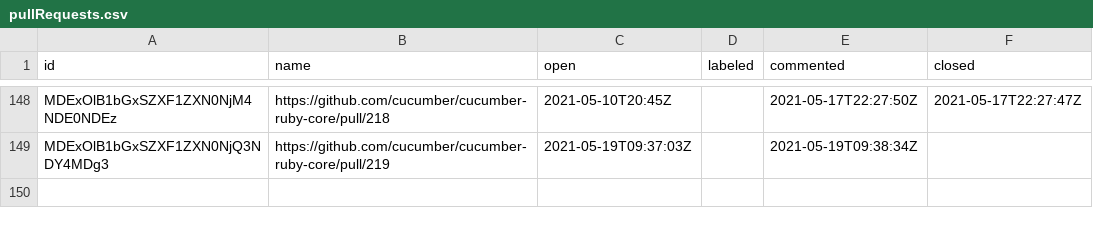
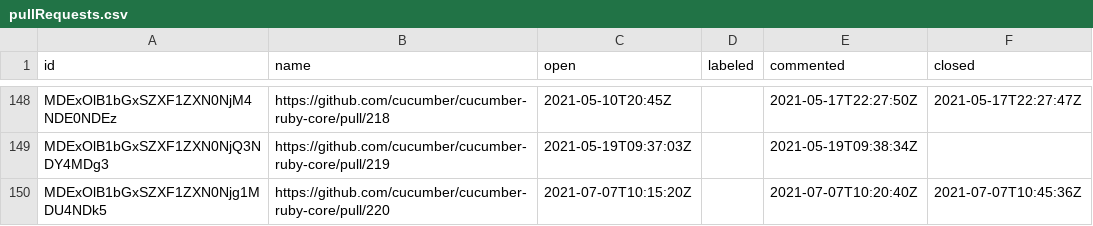
Before and after one commit to cucumber/oselvar-github-metrics, a CSV file: data/cucumber/cucumber-ruby-core/pullRequests.csv, drawn as a sheet; only a part is shown, gaps mark what is left out; the diff names each change by its address in the sheet, - before the commit and + after, or states it on an @@ line.

```diff
--- a/data/cucumber/cucumber-ruby-core/pullRequests.csv
+++ b/data/cucumber/cucumber-ruby-core/pullRequests.csv
+row 150: MDExOlB1bGxSZXF1ZXN0Njg1MDU4NDk5 | https://github.com/cucumber/cucumber-ruby-core/pull/220 | 2021-07-07T10:15:20Z |  | 2021-07-07T10:20:40Z | 2021-07-07T10:45:36Z
```
Also changed, not shown: data/cucumber/common/issues.csv, data/cucumber/common/pullRequests.csv, 2 other files.
